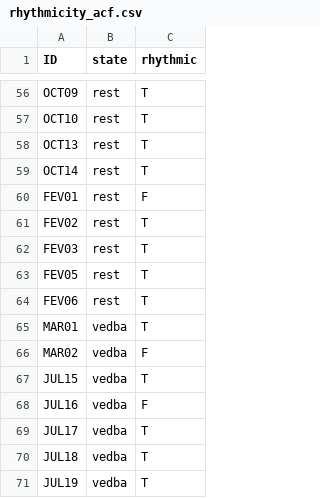
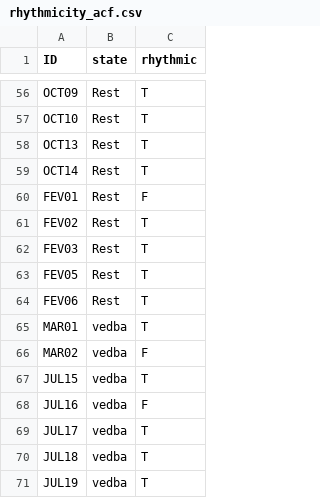
Before and after one commit to jtsilverio/TESE, a CSV file: 03_analysis/ACF/rhythmicity_acf.csv, drawn as a sheet; only a part is shown, gaps mark what is left out; the diff covers the shown part only; the diff names each change by its address in the sheet, - before the commit and + after, or states it on an @@ line.

```diff
--- a/03_analysis/ACF/rhythmicity_acf.csv
+++ b/03_analysis/ACF/rhythmicity_acf.csv
-B56:B64 (state): rest
+B56:B64 (state): Rest
```
Also changed, not shown: 54 edited cells elsewhere in this file, 45 other files.
